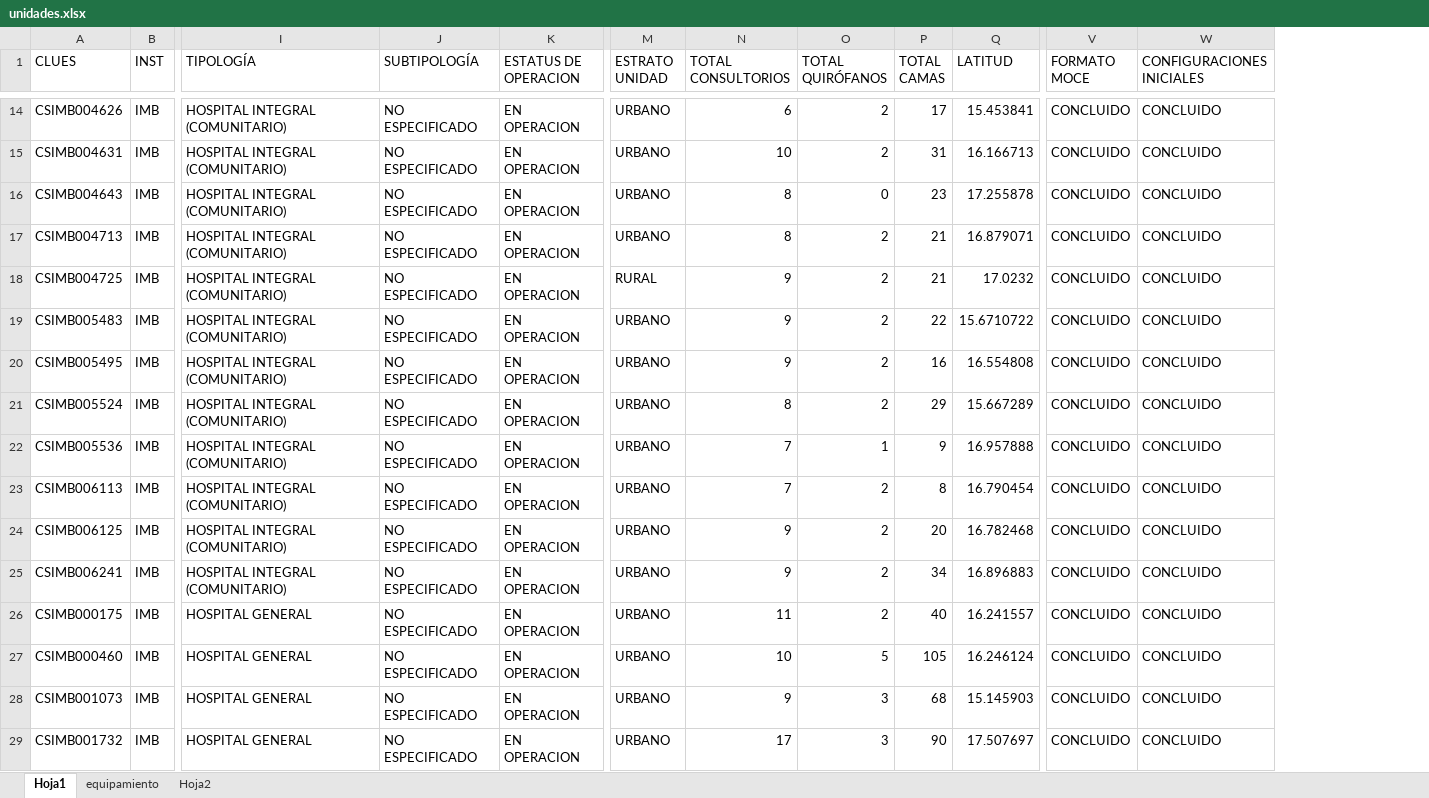
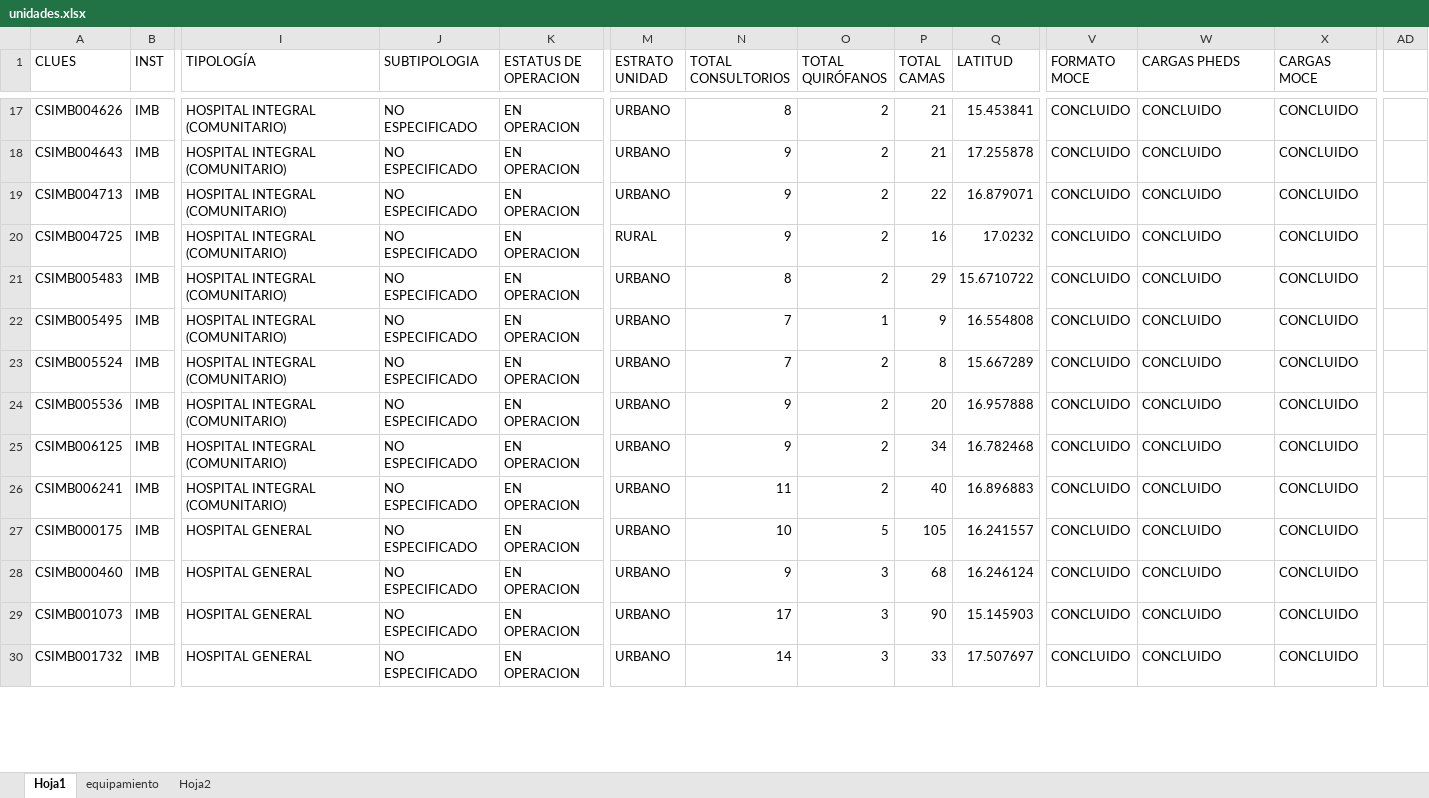
Before and after one commit to DanielJimenezA/implementacion_eds_imb, an Excel workbook: excel/unidades.xlsx, sheet Hoja1, drawn as a sheet; only a part is shown, gaps mark what is left out; values as stored, in another font and other column widths than the file's, no cell formats; conditional formats not drawn; removed rows and columns are numbered as before the commit, all else as after; rows hold the shown columns only; the diff covers the shown part only; the diff names each change by its address in the sheet, - before the commit and + after, or states it on an @@ line.

```diff
--- a/excel/unidades.xlsx (sheet Hoja1)
+++ b/excel/unidades.xlsx (sheet Hoja1)
+column X (CARGAS MOCE), rows 17-30: all CONCLUIDO
+column AD, empty
-J1: SUBTIPOLOGÍA
+J1: SUBTIPOLOGIA
-W1: CONFIGURACIONES INICIALES
+W1: CARGAS PHEDS
-N17 (TOTAL CONSULTORIOS): 6
+N17 (TOTAL CONSULTORIOS): 8
-P17 (TOTAL CAMAS): 17
+P17 (TOTAL CAMAS): 21
-row 15: CSIMB004631 | IMB | HOSPITAL INTEGRAL (COMUNITARIO) | NO ESPECIFICADO | EN OPERACION | URBANO | 10 | 2 | 31 | 16.166713 | CONCLUIDO | CONCLUIDO
-N18:N19 (TOTAL CONSULTORIOS): 8
+N18:N19 (TOTAL CONSULTORIOS): 9
-O18 (TOTAL QUIRÓFANOS): 0
+O18 (TOTAL QUIRÓFANOS): 2
-P18 (TOTAL CAMAS): 23
+P18 (TOTAL CAMAS): 21
-P19 (TOTAL CAMAS): 21
+P19 (TOTAL CAMAS): 22
-P20 (TOTAL CAMAS): 21
+P20 (TOTAL CAMAS): 16
-N21 (TOTAL CONSULTORIOS): 9
+N21 (TOTAL CONSULTORIOS): 8
-P21 (TOTAL CAMAS): 22
+P21 (TOTAL CAMAS): 29
-N22 (TOTAL CONSULTORIOS): 9
+N22 (TOTAL CONSULTORIOS): 7
-O22 (TOTAL QUIRÓFANOS): 2
+O22 (TOTAL QUIRÓFANOS): 1
-P22 (TOTAL CAMAS): 16
+P22 (TOTAL CAMAS): 9
-N23 (TOTAL CONSULTORIOS): 8
+N23 (TOTAL CONSULTORIOS): 7
-P23 (TOTAL CAMAS): 29
+P23 (TOTAL CAMAS): 8
-N24 (TOTAL CONSULTORIOS): 7
+N24 (TOTAL CONSULTORIOS): 9
-O24 (TOTAL QUIRÓFANOS): 1
+O24 (TOTAL QUIRÓFANOS): 2
-P24 (TOTAL CAMAS): 9
+P24 (TOTAL CAMAS): 20
-row 23: CSIMB006113 | IMB | HOSPITAL INTEGRAL (COMUNITARIO) | NO ESPECIFICADO | EN OPERACION | URBANO | 7 | 2 | 8 | 16.790454 | CONCLUIDO | CONCLUIDO
-P25 (TOTAL CAMAS): 20
+P25 (TOTAL CAMAS): 34
-N26 (TOTAL CONSULTORIOS): 9
+N26 (TOTAL CONSULTORIOS): 11
-P26 (TOTAL CAMAS): 34
+P26 (TOTAL CAMAS): 40
-N27 (TOTAL CONSULTORIOS): 11
+N27 (TOTAL CONSULTORIOS): 10
-O27 (TOTAL QUIRÓFANOS): 2
+O27 (TOTAL QUIRÓFANOS): 5
-P27 (TOTAL CAMAS): 40
+P27 (TOTAL CAMAS): 105
-N28 (TOTAL CONSULTORIOS): 10
+N28 (TOTAL CONSULTORIOS): 9
-O28 (TOTAL QUIRÓFANOS): 5
+O28 (TOTAL QUIRÓFANOS): 3
-P28 (TOTAL CAMAS): 105
+P28 (TOTAL CAMAS): 68
-N29 (TOTAL CONSULTORIOS): 9
+N29 (TOTAL CONSULTORIOS): 17
-P29 (TOTAL CAMAS): 68
+P29 (TOTAL CAMAS): 90
-N30 (TOTAL CONSULTORIOS): 17
+N30 (TOTAL CONSULTORIOS): 14
-P30 (TOTAL CAMAS): 90
+P30 (TOTAL CAMAS): 33
```
Also changed, not shown: 16 added rows, 15 removed rows and 1078 edited cells elsewhere in this sheet, cell formats, formulas that keep their value.
